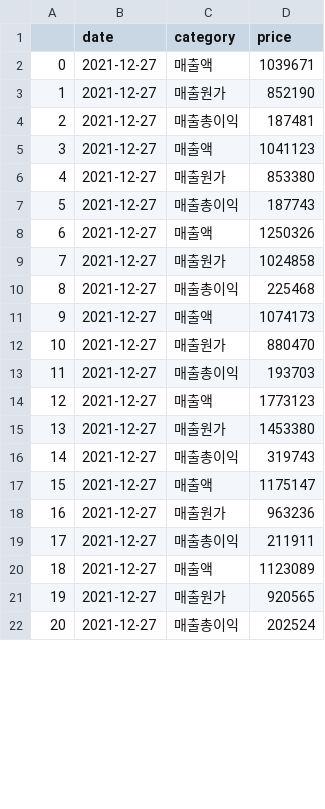
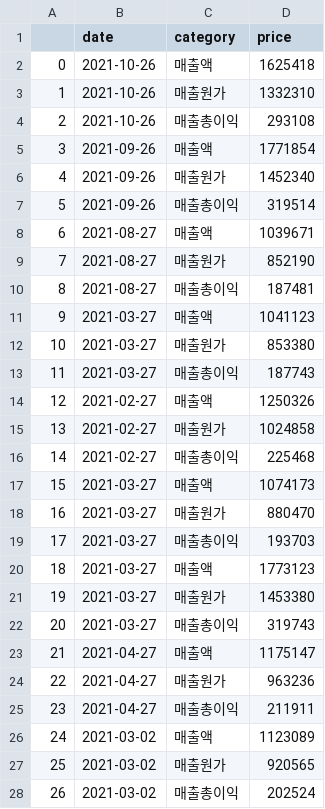
Before and after one commit to ProjectTripN/TripN_admin, a CSV file: backend/ledger/data/sales.csv, drawn as a sheet; only a part is shown; addresses are those after the commit; the diff covers the shown part only; the diff names each change by its address in the sheet, - before the commit and + after, or states it on an @@ line.

```diff
--- a/backend/ledger/data/sales.csv
+++ b/backend/ledger/data/sales.csv
+row 2: 0 | 2021-10-26 | 매출액 | 1625418
+row 3: 1 | 2021-10-26 | 매출원가 | 1332310
+row 4: 2 | 2021-10-26 | 매출총이익 | 293108
+row 5: 3 | 2021-09-26 | 매출액 | 1771854
+row 6: 4 | 2021-09-26 | 매출원가 | 1452340
+row 7: 5 | 2021-09-26 | 매출총이익 | 319514
@@ column A renumbered from row 8 down @@
-B8:B10 (date): 2021-12-27
+B8:B10 (date): 2021-08-27
-B11:B13 (date): 2021-12-27
+B11:B13 (date): 2021-03-27
-B14:B16 (date): 2021-12-27
+B14:B16 (date): 2021-02-27
-B17:B22 (date): 2021-12-27
+B17:B22 (date): 2021-03-27
-B23:B25 (date): 2021-12-27
+B23:B25 (date): 2021-04-27
-B26:B28 (date): 2021-12-27
+B26:B28 (date): 2021-03-02
```
Also changed, not shown: 3 edited cells elsewhere in this file, backend/ledger/data/cost.csv, 9 other files.
